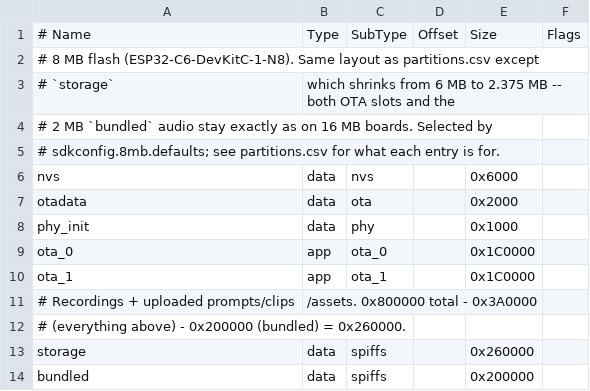
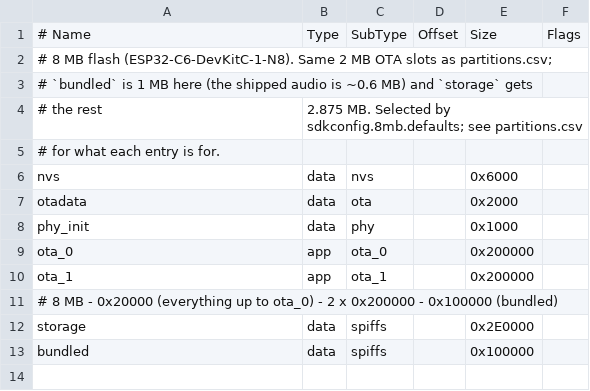
Before and after one commit to sdylewski/Analog-Redial, a CSV file: firmware/partitions_8mb.csv, drawn as a sheet.

```diff
--- a/firmware/partitions_8mb.csv
+++ b/firmware/partitions_8mb.csv
@@ -1,6 +1,6 @@
 # Name,   Type, SubType, Offset,  Size,   Flags
-# 8 MB flash (ESP32-C6-DevKitC-1-N8). Same layout as partitions.csv except
-# `storage`, which shrinks from 6 MB to 2.375 MB -- both OTA slots and the
-# 2 MB `bundled` audio stay exactly as on 16 MB boards. Selected by
-# sdkconfig.8mb.defaults; see partitions.csv for what each entry is for.
+# 8 MB flash (ESP32-C6-DevKitC-1-N8). Same 2 MB OTA slots as partitions.csv;
+# `bundled` is 1 MB here (the shipped audio is ~0.6 MB) and `storage` gets
+# the rest, 2.875 MB. Selected by sdkconfig.8mb.defaults; see partitions.csv
+# for what each entry is for.
 nvs,      data, nvs,     ,        0x6000,
@@ -8,7 +8,6 @@ otadata,  data, ota,     ,        0x2000,
 phy_init, data, phy,     ,        0x1000,
-ota_0,    app,  ota_0,   ,        0x1C0000,
-ota_1,    app,  ota_1,   ,        0x1C0000,
-# Recordings + uploaded prompts/clips, /assets. 0x800000 total - 0x3A0000
-# (everything above) - 0x200000 (bundled) = 0x260000.
-storage,  data, spiffs,  ,        0x260000,
-bundled,  data, spiffs,  ,        0x200000,
+ota_0,    app,  ota_0,   ,        0x200000,
+ota_1,    app,  ota_1,   ,        0x200000,
+# 8 MB - 0x20000 (everything up to ota_0) - 2 x 0x200000 - 0x100000 (bundled)
+storage,  data, spiffs,  ,        0x2E0000,
+bundled,  data, spiffs,  ,        0x100000,
```
Also changed, not shown: firmware/partitions.csv, 2 other files.
